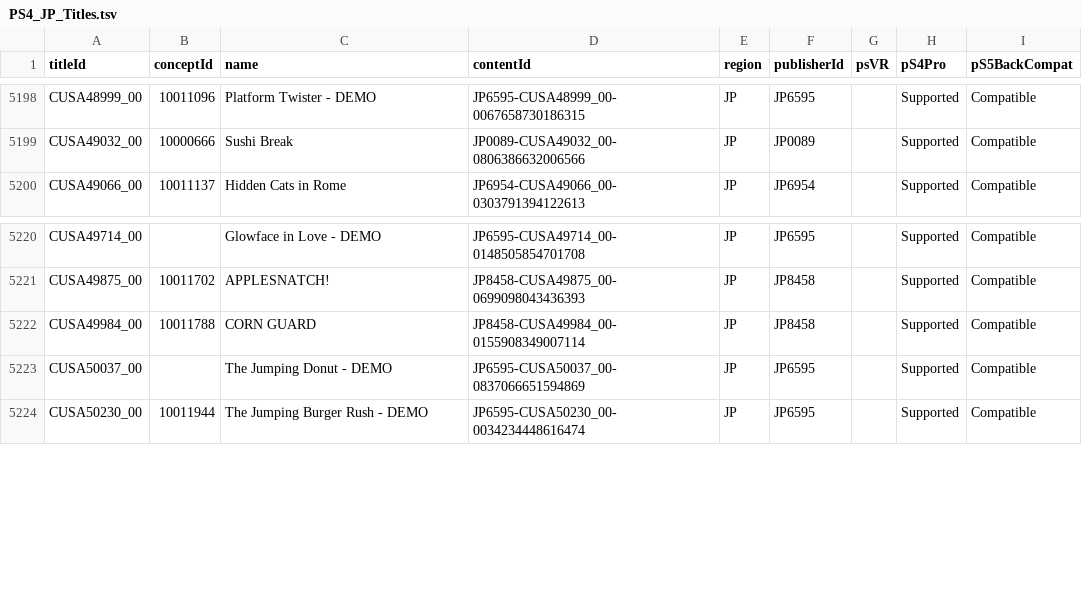
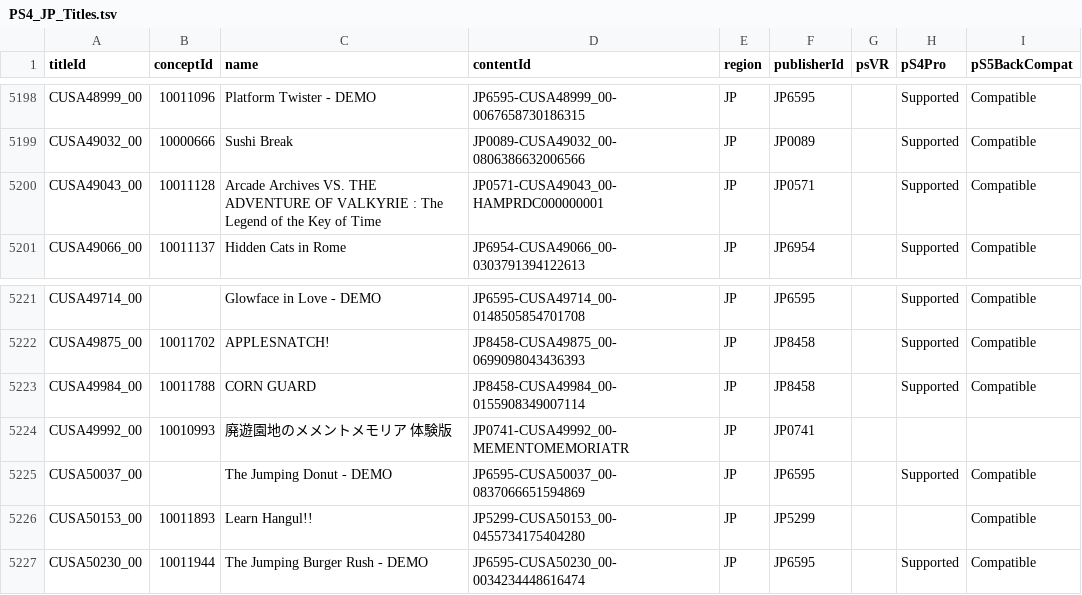
Before and after one commit to andshrew/PlayStation-Titles, a TSV file: Region/Japan/PS4_JP_Titles.tsv, drawn as a sheet; only a part is shown, gaps mark what is left out.

```diff
--- a/Region/Japan/PS4_JP_Titles.tsv
+++ b/Region/Japan/PS4_JP_Titles.tsv
@@ -5199,2 +5199,3 @@ CUSA48999_00	10011096	Platform Twister - DEMO	JP6595-CUSA48999_00-00676587301863
 CUSA49032_00	10000666	Sushi Break	JP0089-CUSA49032_00-0806386632006566	JP	JP0089		Supported	Compatible
+CUSA49043_00	10011128	Arcade Archives VS. THE ADVENTURE OF VALKYRIE : The Legend of the Key of Time	JP0571-CUSA49043_00-HAMPRDC000000001	JP	JP0571		Supported	Compatible
 CUSA49066_00	10011137	Hidden Cats in Rome	JP6954-CUSA49066_00-0303791394122613	JP	JP6954		Supported	Compatible
@@ -5222,3 +5223,5 @@ CUSA49875_00	10011702	APPLESNATCH!	JP8458-CUSA49875_00-0699098043436393	JP	JP845
 CUSA49984_00	10011788	CORN GUARD	JP8458-CUSA49984_00-0155908349007114	JP	JP8458		Supported	Compatible
+CUSA49992_00	10010993	廃遊園地のメメントメモリア　体験版	JP0741-CUSA49992_00-MEMENTOMEMORIATR	JP	JP0741			
 CUSA50037_00		The Jumping Donut - DEMO	JP6595-CUSA50037_00-0837066651594869	JP	JP6595		Supported	Compatible
+CUSA50153_00	10011893	Learn Hangul!!	JP5299-CUSA50153_00-0455734175404280	JP	JP5299			Compatible
 CUSA50230_00	10011944	The Jumping Burger Rush - DEMO	JP6595-CUSA50230_00-0034234448616474	JP	JP6595		Supported	Compatible
```
Also changed, not shown: Region/Japan/PS4_JP_Titles_by_Concept.tsv, Region/Japan/PS4_JP_Titles_by_Name.tsv, 31 other files.
